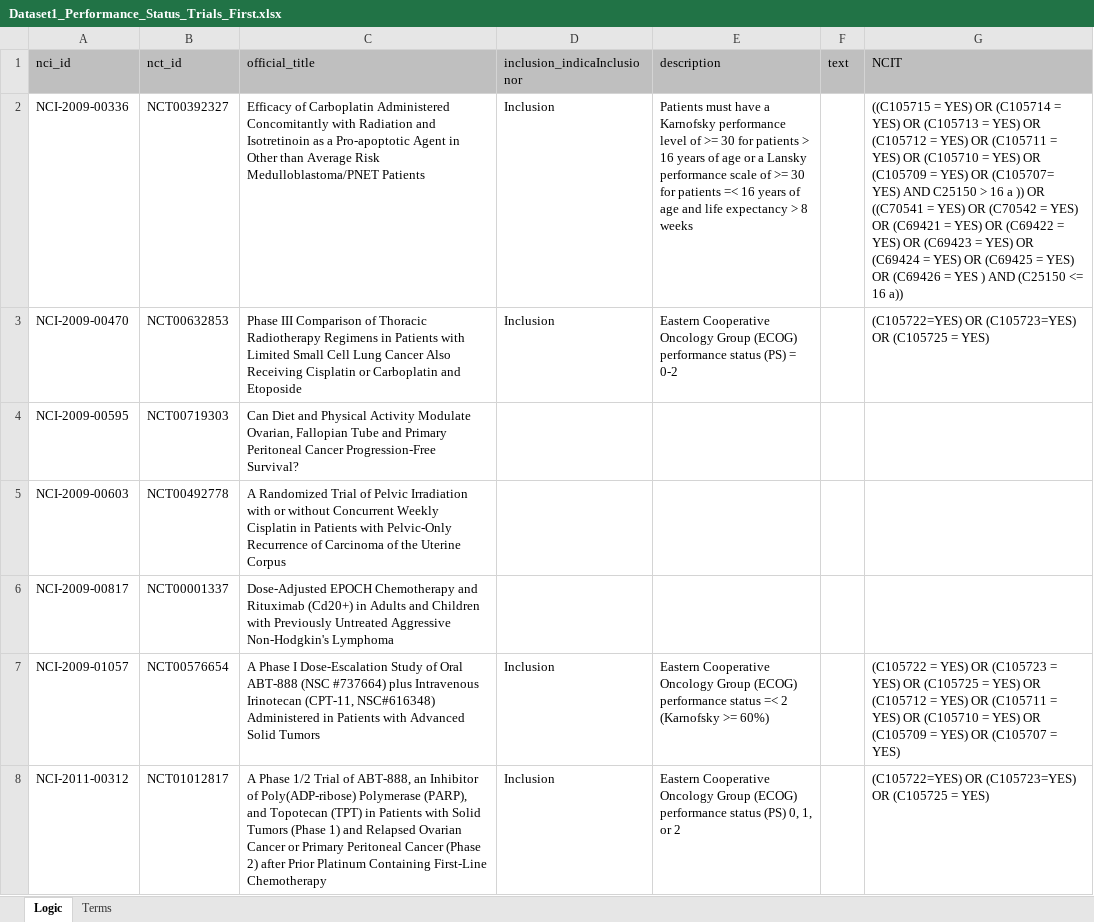
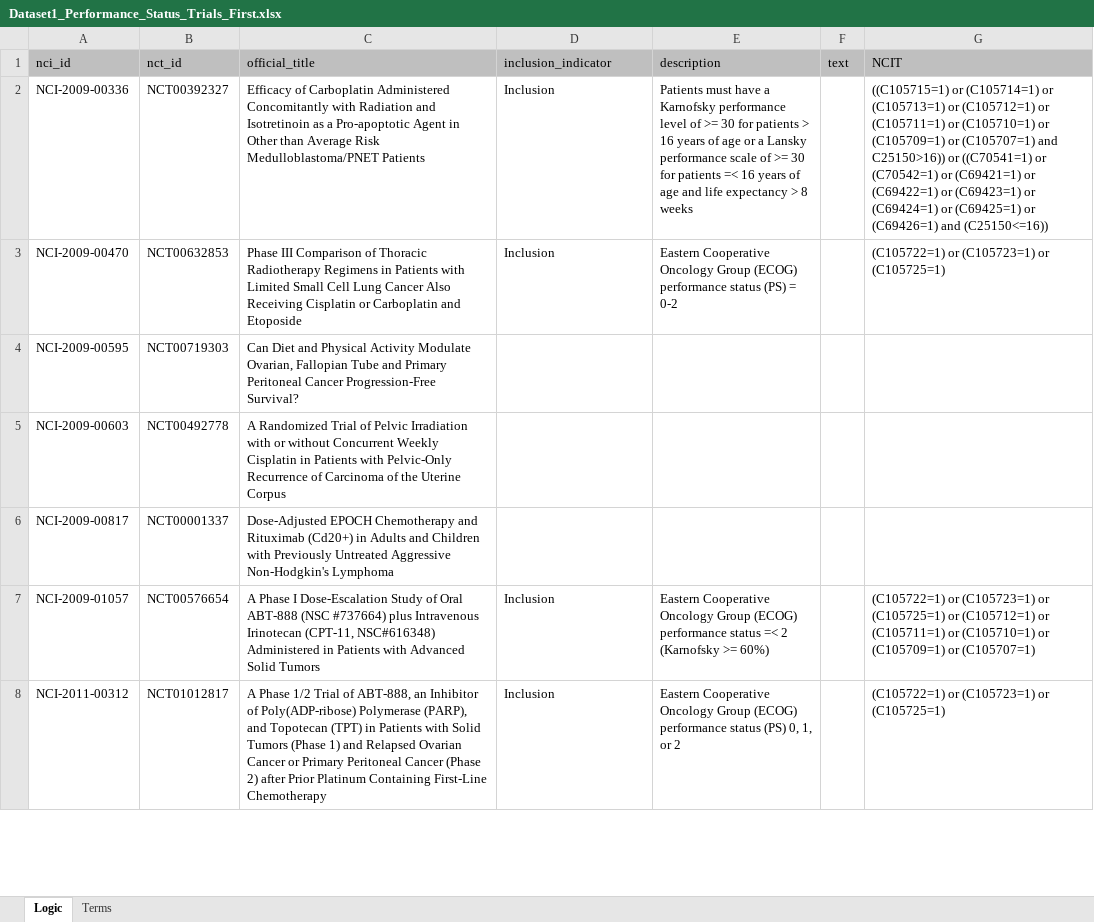
Before and after one commit to UTC-SCAL/ClinicalTrialChallenge, an Excel workbook: SMC Challenge 6/eligibility criteria/Dataset1_Performance_Status_Trials_First.xlsx, sheet Logic, drawn as a sheet; only a part is shown; values as stored, in another font and other column widths than the file's, no borders; the diff covers the shown part only; the diff names each change by its address in the sheet, - before the commit and + after, or states it on an @@ line.

```diff
--- a/SMC Challenge 6/eligibility criteria/Dataset1_Performance_Status_Trials_First.xlsx (sheet Logic)
+++ b/SMC Challenge 6/eligibility criteria/Dataset1_Performance_Status_Trials_First.xlsx (sheet Logic)
-D1: inclusion_indicaInclusionor
+D1: inclusion_indicator
-G2 (NCIT): ((C105715 = YES) OR (C105714 = YES) OR (C105713 = YES) OR (C105712 = YES) OR (C105711 = YES) OR (C105710 = YES) OR (C105709 = YES) OR (C105707= YES) AND C25150 > 16 a )) OR ((C70541 = YES) OR (C70542 = YES) OR (C69421 = YES) OR (C69422 = YES) OR (C69423 = YES) OR (C69424 = YES) OR (C69425 = YES) OR (C69426 = YES ) AND (C25150 <= 16 a))
+G2 (NCIT): ((C105715=1) or (C105714=1) or (C105713=1) or (C105712=1) or (C105711=1) or (C105710=1) or (C105709=1) or (C105707=1) and C25150>16)) or ((C70541=1) or (C70542=1) or (C69421=1) or (C69422=1) or (C69423=1) or (C69424=1) or (C69425=1) or (C69426=1) and (C25150<=16))
-G3 (NCIT): (C105722=YES) OR (C105723=YES) OR (C105725 = YES)
+G3 (NCIT): (C105722=1) or (C105723=1) or (C105725=1)
-G7 (NCIT): (C105722 = YES) OR (C105723 = YES) OR (C105725 = YES) OR (C105712 = YES) OR (C105711 = YES) OR (C105710 = YES) OR (C105709 = YES) OR (C105707 = YES)
+G7 (NCIT): (C105722=1) or (C105723=1) or (C105725=1) or (C105712=1) or (C105711=1) or (C105710=1) or (C105709=1) or (C105707=1)
-G8 (NCIT): (C105722=YES) OR (C105723=YES) OR (C105725 = YES)
+G8 (NCIT): (C105722=1) or (C105723=1) or (C105725=1)
```
Also changed, not shown: 242 edited cells elsewhere in this sheet, sheet Terms, SMC Challenge 6/eligibility criteria/Dataset1_HIV_Trials_First.xlsx, SMC Challenge 6/eligibility criteria/Dataset1_Hemoglobin_Trials_First.xlsx, 2 other files.
